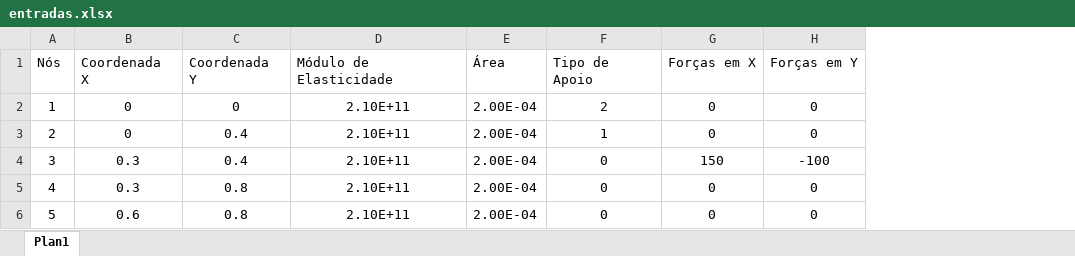
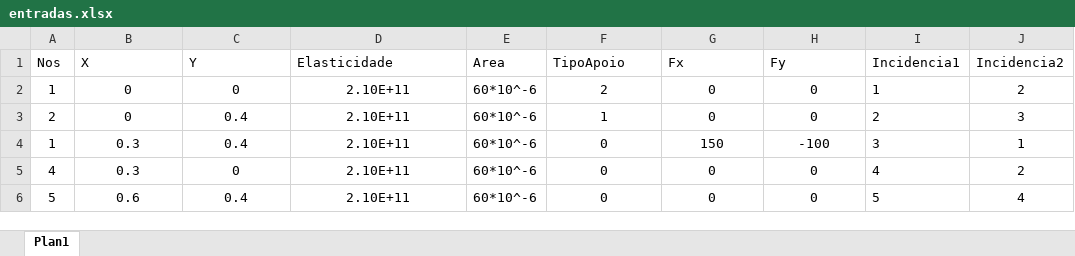
Before and after one commit to andersonjuIiao/TransCal-P2, an Excel workbook: entradas.xlsx, sheet Plan1, drawn as a sheet; values as stored, in another font and other column widths than the file's, no borders; removed rows and columns are numbered as before the commit, all else as after; the diff names each change by its address in the sheet, - before the commit and + after, or states it on an @@ line.

```diff
--- a/entradas.xlsx (sheet Plan1)
+++ b/entradas.xlsx (sheet Plan1)
-column E, rows 2-6: all 2.00E-04
+column E, rows 2-6: all 60*10^-6
+column I, rows 2-6: 1 | 2 | 3 | 4 | 5
+column J, rows 2-6: 2 | 3 | 1 | 2 | 4
-row 1: Nós | Coordenada X | Coordenada Y | Módulo de Elasticidade | Área | Tipo de Apoio | Forças em X | Forças em Y
+row 1: Nos | X | Y | Elasticidade | Area | TipoApoio | Fx | Fy | Incidencia1 | Incidencia2
-A4: 3
+A4: 1
-C5: 0.8
+C5: 0
-C6: 0.8
+C6: 0.4
```
Also changed, not shown: 1 other file.
